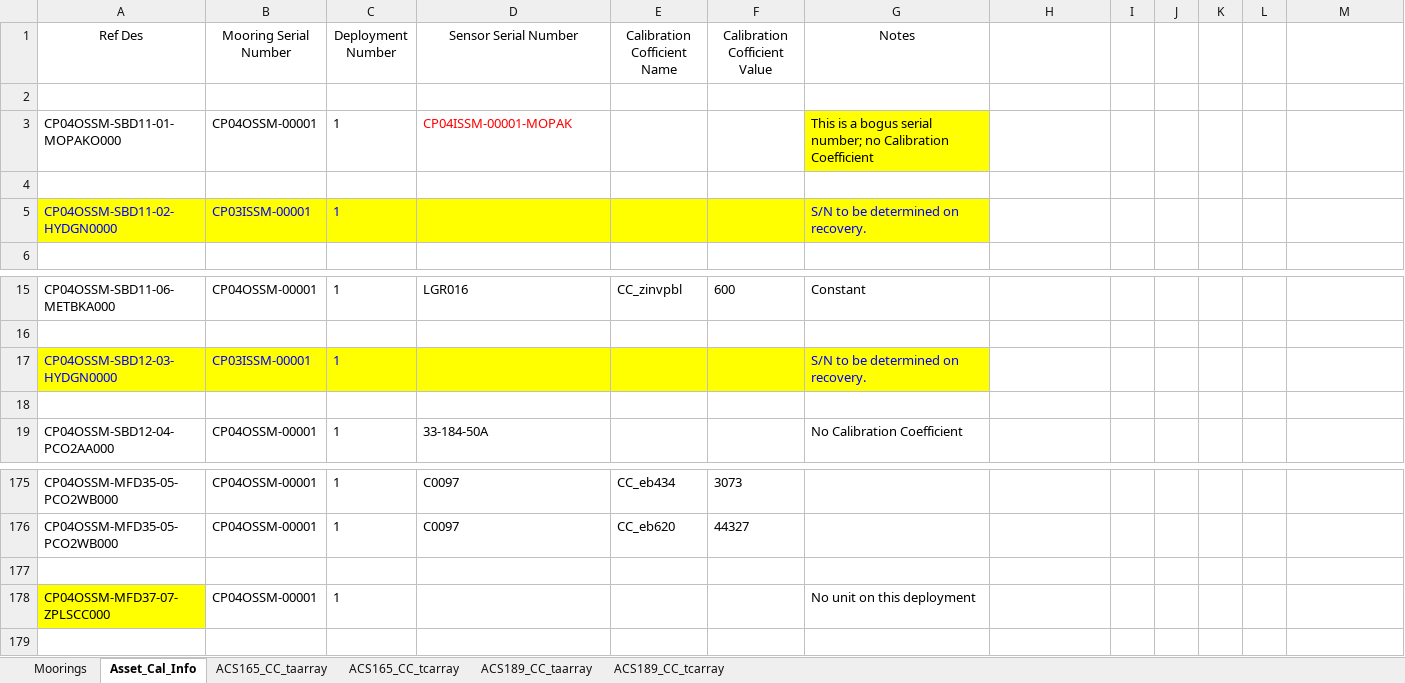
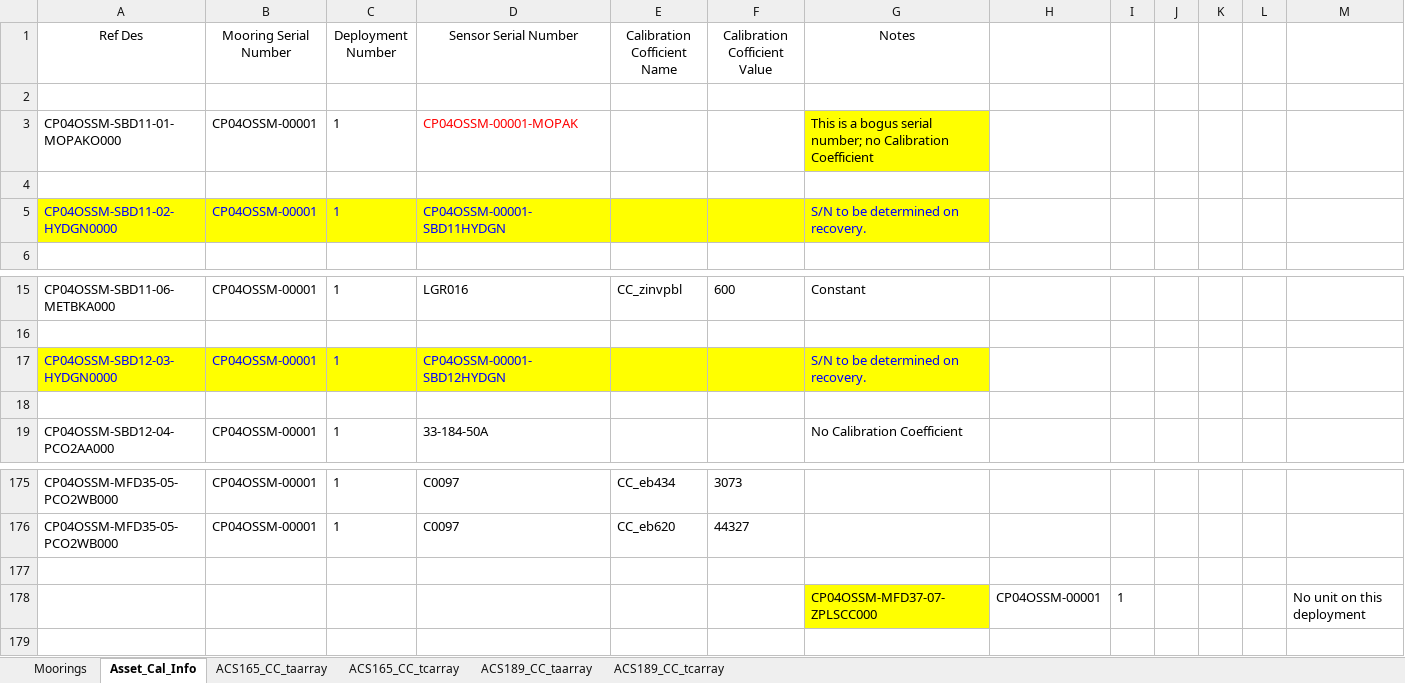
Before and after one commit to oceanobservatories/ingestion-csvs, an Excel workbook: CP04OSSM/Omaha_Cal_Info_CP04OSSM_00001.xlsx, sheet Asset_Cal_Info, drawn as a sheet; only a part is shown, gaps mark what is left out; values as stored, in another font and other column widths than the file's, no borders; removed rows and columns are numbered as before the commit, all else as after; the diff names each change by its address in the sheet, - before the commit and + after, or states it on an @@ line.

```diff
--- a/CP04OSSM/Omaha_Cal_Info_CP04OSSM_00001.xlsx (sheet Asset_Cal_Info)
+++ b/CP04OSSM/Omaha_Cal_Info_CP04OSSM_00001.xlsx (sheet Asset_Cal_Info)
-D3 (Sensor Serial Number): CP04ISSM-00001-MOPAK
+D3 (Sensor Serial Number): CP04OSSM-00001-MOPAK
-B5 (Mooring Serial Number): CP03ISSM-00001
+B5 (Mooring Serial Number): CP04OSSM-00001
-D5 (Sensor Serial Number): (empty)
+D5 (Sensor Serial Number): CP04OSSM-00001-SBD11HYDGN
-B17 (Mooring Serial Number): CP03ISSM-00001
+B17 (Mooring Serial Number): CP04OSSM-00001
-D17 (Sensor Serial Number): (empty)
+D17 (Sensor Serial Number): CP04OSSM-00001-SBD12HYDGN
-row 178: CP04OSSM-MFD37-07-ZPLSCC000 | CP04OSSM-00001 | 1 |  |  |  | No unit on this deployment
+row 178:  |  |  |  |  |  | CP04OSSM-MFD37-07-ZPLSCC000 | CP04OSSM-00001 | 1 |  |  |  | No unit on this deployment
```
Also changed, not shown: sheet Moorings, CP01CNSM/Omaha_Cal_Info_CP01CNSM_00001.xlsx, CP01CNSM/Omaha_Cal_Info_CP01CNSM_00004.xlsx, 14 other files.
